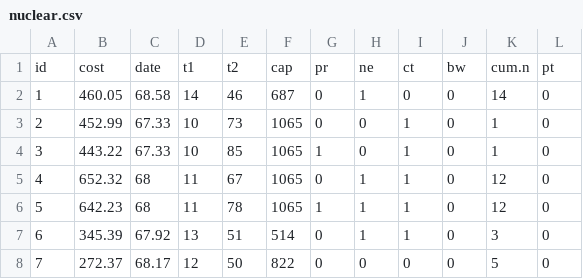
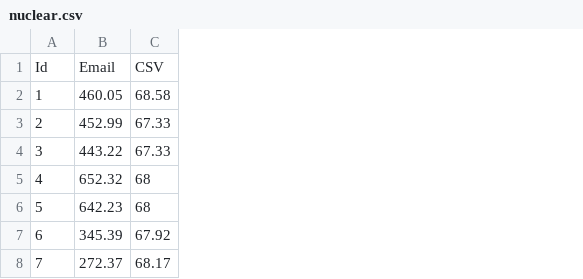
Before and after one commit to LeonGrund/Data-Yachtz, a CSV file: nuclear.csv, drawn as a sheet; only a part is shown; removed rows and columns are numbered as before the commit, all else as after; the diff names each change by its address in the sheet, - before the commit and + after, or states it on an @@ line.

```diff
--- a/nuclear.csv
+++ b/nuclear.csv
-column D, rows 2-8: 14 | 10 | 10 | 11 | 11 | 13 | 12
-column E, rows 2-8: 46 | 73 | 85 | 67 | 78 | 51 | 50
-column F, rows 2-8: 687 | 1065 | 1065 | 1065 | 1065 | 514 | 822
-column G, rows 2-8: 0 | 0 | 1 | 0 | 1 | 0 | 0
-column H, rows 2-8: 1 | 0 | 0 | 1 | 1 | 1 | 0
-column I, rows 2-8: 0 | 1 | 1 | 1 | 1 | 1 | 0
-column J, rows 2-8: all 0
-column K, rows 2-8: 14 | 1 | 1 | 12 | 12 | 3 | 5
-column L, rows 2-8: all 0
-row 1: id | cost | date | t1 | t2 | cap | pr | ne | ct | bw | cum.n | pt
+row 1: Id | Email | CSV
```
Also changed, not shown: 13 other files.
